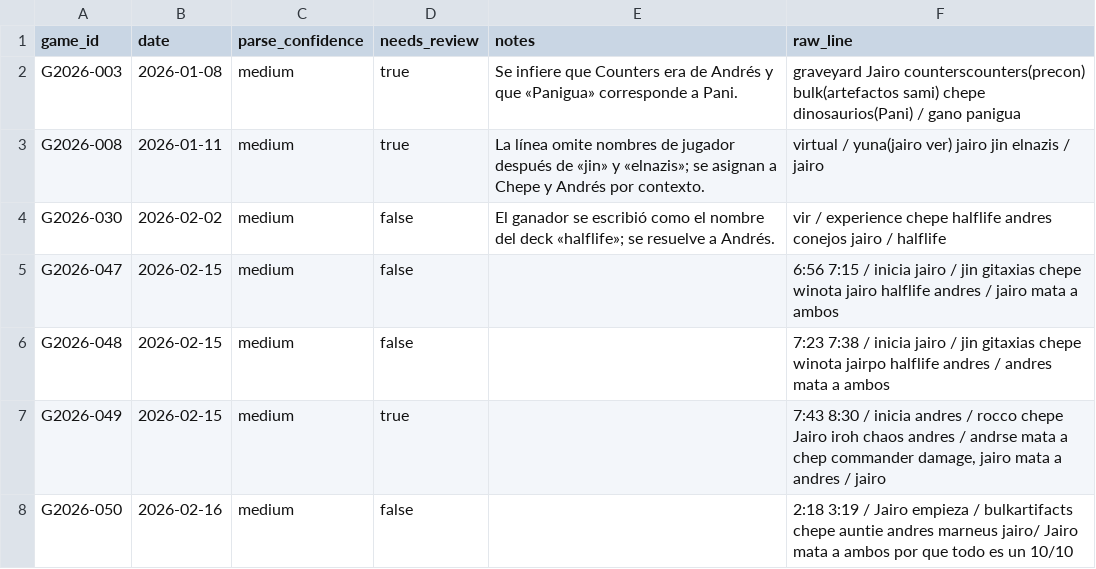
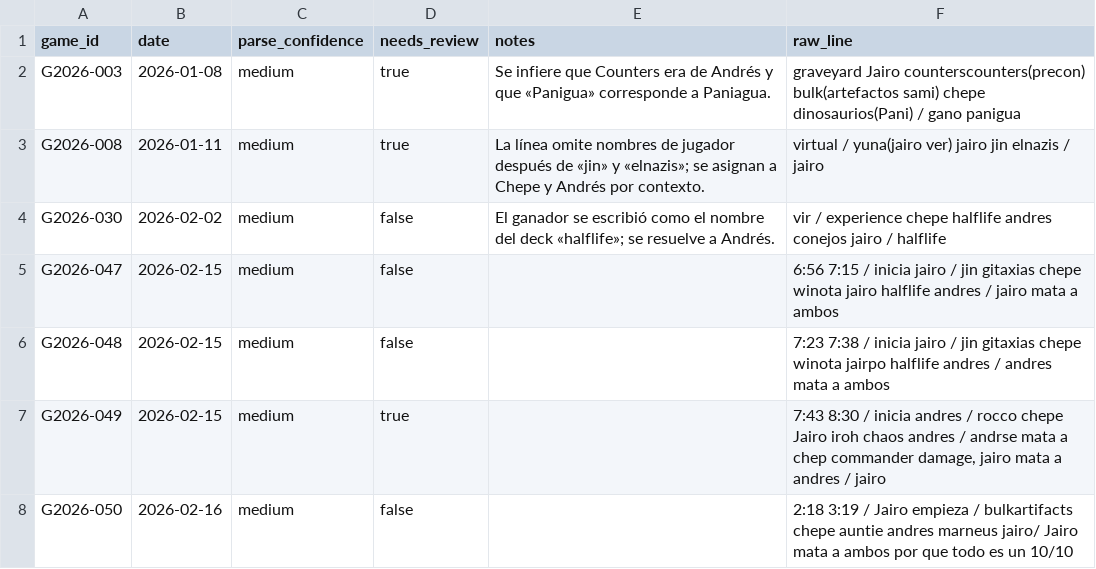
Before and after one commit to Jos242/magicStats, a CSV file: data/quality_issues.csv, drawn as a sheet; only a part is shown.

```diff
--- a/data/quality_issues.csv
+++ b/data/quality_issues.csv
@@ -1,3 +1,3 @@
 game_id,date,parse_confidence,needs_review,notes,raw_line
-G2026-003,2026-01-08,medium,true,Se infiere que Counters era de Andrés y que «Panigua» corresponde a Pani.,graveyard Jairo counterscounters(precon) bulk(artefactos sami) chepe dinosaurios(Pani) / gano panigua
+G2026-003,2026-01-08,medium,true,Se infiere que Counters era de Andrés y que «Panigua» corresponde a Paniagua.,graveyard Jairo counterscounters(precon) bulk(artefactos sami) chepe dinosaurios(Pani) / gano panigua
 G2026-008,2026-01-11,medium,true,La línea omite nombres de jugador después de «jin» y «elnazis»; se asignan a Chepe y Andrés por contexto.,virtual / yuna(jairo ver) jairo jin elnazis / jairo
```
Also changed, not shown: data/deck_catalog.csv, data/game_players.csv, 28 other files.
